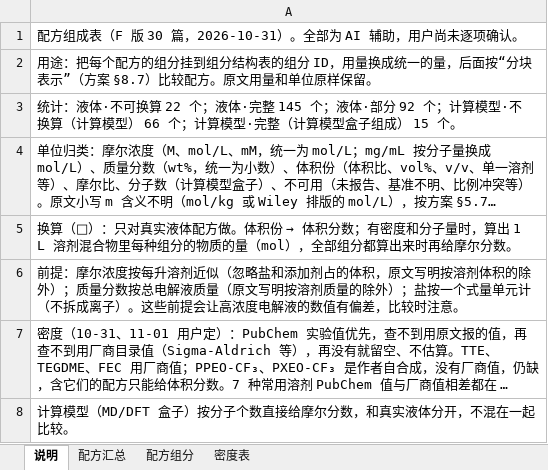
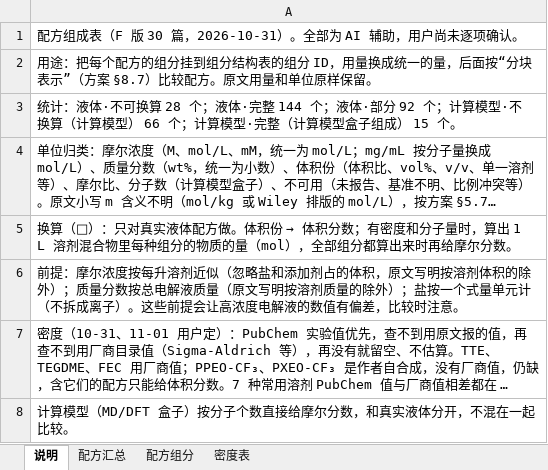
Before and after one commit to zhuonanli08/Li-S_Electrolyte_Conflicts, an Excel workbook: output/组分结构表_F版30篇_2026-10-31/配方组成表.xlsx, sheet 说明, drawn as a sheet; long unchanged cells end in …; values as stored, in another font and other column widths than the file's, no borders; the diff names each change by its address in the sheet, - before the commit and + after, or states it on an @@ line.

```diff
--- a/output/组分结构表_F版30篇_2026-10-31/配方组成表.xlsx (sheet 说明)
+++ b/output/组分结构表_F版30篇_2026-10-31/配方组成表.xlsx (sheet 说明)
-A3: …可换算 22 个；液体·完整 145 个；液体…
+A3: …可换算 28 个；液体·完整 144 个；液体…
```
Also changed, not shown: sheet 配方组分, sheet 配方汇总, output/组分结构表_F版30篇_2026-10-31/组分结构表.xlsx, 13 other files.
